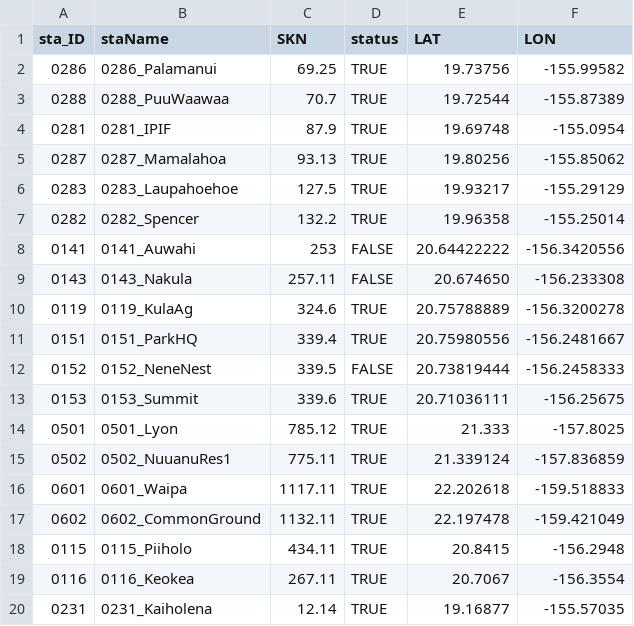
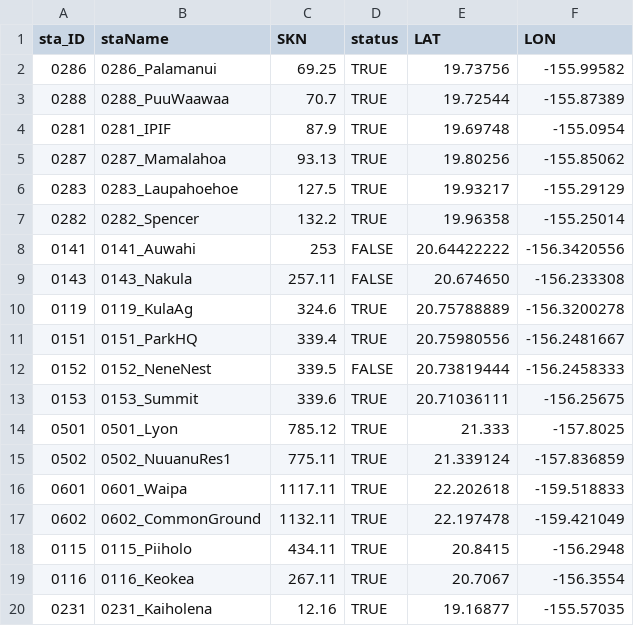
Before and after one commit to ikewai/hawaii_wx_station_mgmt_container, a CSV file: hi_mesonet_sta_status.csv, drawn as a sheet.

Commit message:
assign Kaiholena SKN
There are 12.13 and 12.15 but no 12.14 in the Hawaii_Master_Station_Meta.csv table. I originally assigned Kaiholena as 12.14 but changed my mind and am making it 12.16.

```diff
--- a/hi_mesonet_sta_status.csv
+++ b/hi_mesonet_sta_status.csv
@@ -19,2 +19,2 @@
 "0116","0116_Keokea",267.11,TRUE,20.7067,-156.3554
-"0231","0231_Kaiholena",12.14,TRUE,19.16877,-155.57035
+"0231","0231_Kaiholena",12.16,TRUE,19.16877,-155.57035
```
